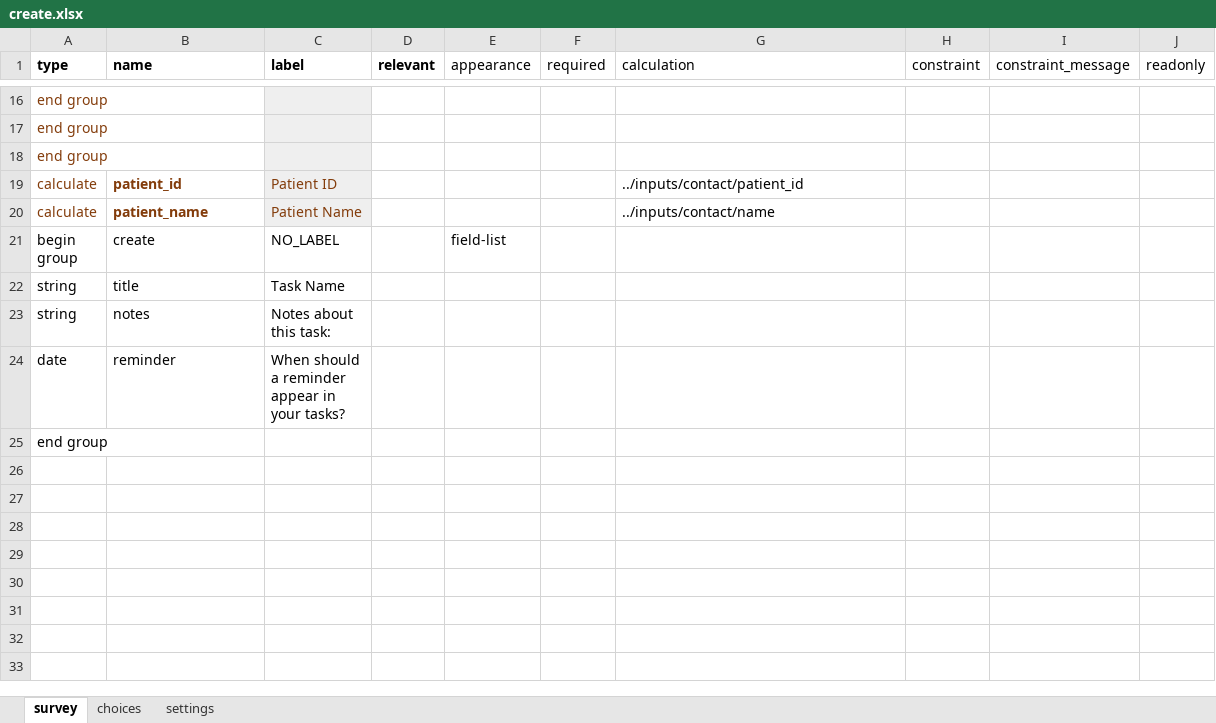
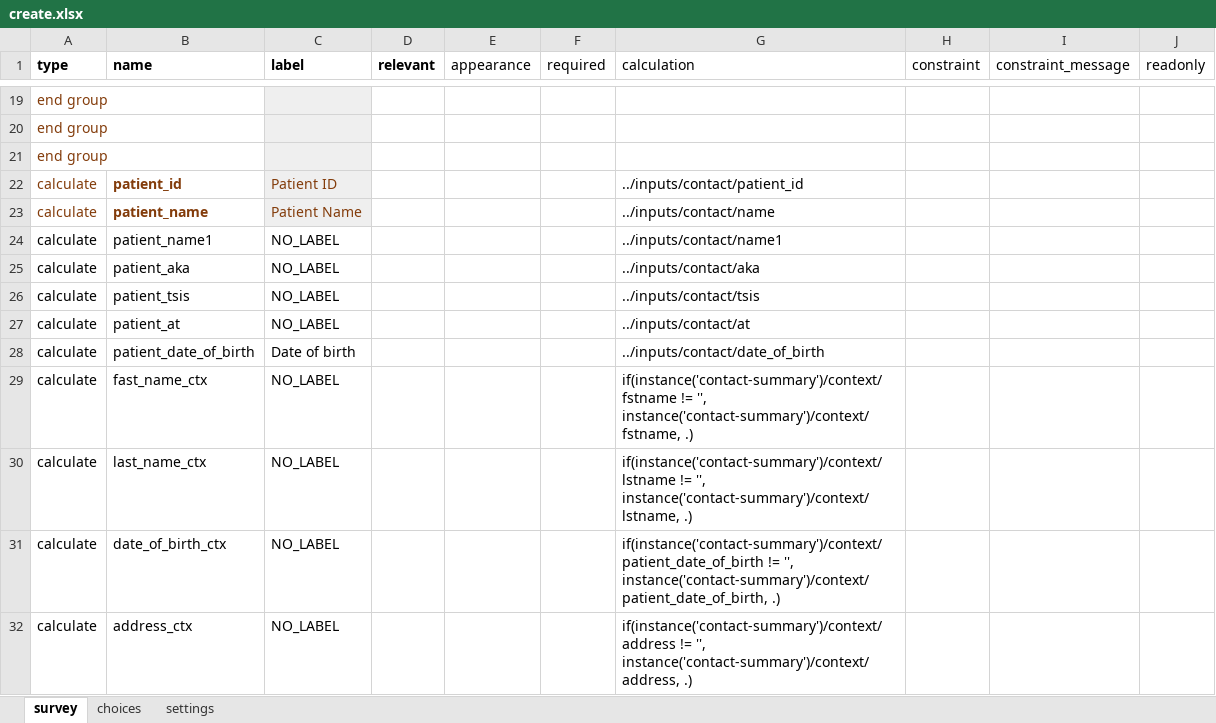
Before and after one commit to gitcliff/mydhi-cht-config, an Excel workbook: config/forms/app/create.xlsx, sheet survey, drawn as a sheet; only a part is shown, gaps mark what is left out; the shorter side is filled out with more unchanged rows; values as stored, in another font and other column widths than the file's, no borders; charts and pictures not drawn; the diff covers the shown part only; the diff names each change by its address in the sheet, - before the commit and + after, or states it on an @@ line.

Commit message:
auto:changing the call and create forms for reflect data from the enrollment form

```diff
--- a/config/forms/app/create.xlsx (sheet survey)
+++ b/config/forms/app/create.xlsx (sheet survey)
+row 24: calculate | patient_name1 | NO_LABEL |  |  |  | ../inputs/contact/name1
+row 25: calculate | patient_aka | NO_LABEL |  |  |  | ../inputs/contact/aka
+row 26: calculate | patient_tsis | NO_LABEL |  |  |  | ../inputs/contact/tsis
+row 27: calculate | patient_at | NO_LABEL |  |  |  | ../inputs/contact/at
+row 28: calculate | patient_date_of_birth | Date of birth |  |  |  | ../inputs/contact/date_of_birth
+row 29: calculate | fast_name_ctx | NO_LABEL |  |  |  | if(instance('contact-summary')/context/fstname != '', instance('contact-summary')/context/fstname, .)
+row 30: calculate | last_name_ctx | NO_LABEL |  |  |  | if(instance('contact-summary')/context/lstname != '', instance('contact-summary')/context/lstname, .)
+row 31: calculate | date_of_birth_ctx | NO_LABEL |  |  |  | if(instance('contact-summary')/context/patient_date_of_birth != '', instance('contact-summary')/context/patient_date_of_birth, .)
+row 32: calculate | address_ctx | NO_LABEL |  |  |  | if(instance('contact-summary')/context/address != '', instance('contact-summary')/context/address, .)
```
Also changed, not shown: 10 added rows and 1 edited cell elsewhere in this sheet, sheet settings, config/forms/app/call.xlsx, 3 other files.
